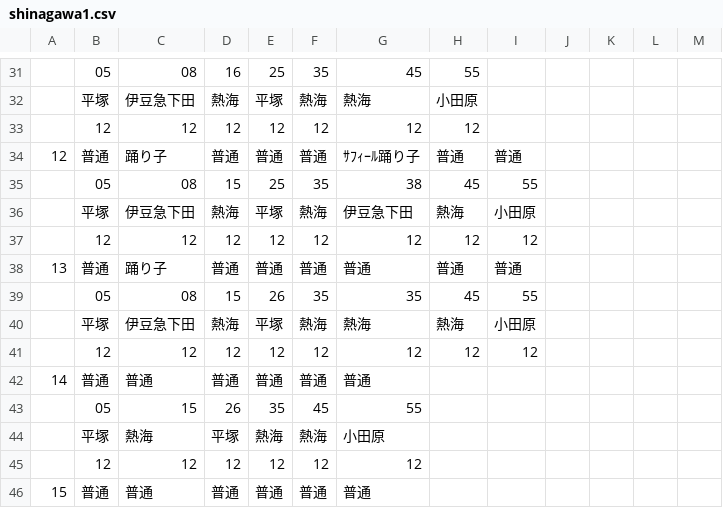
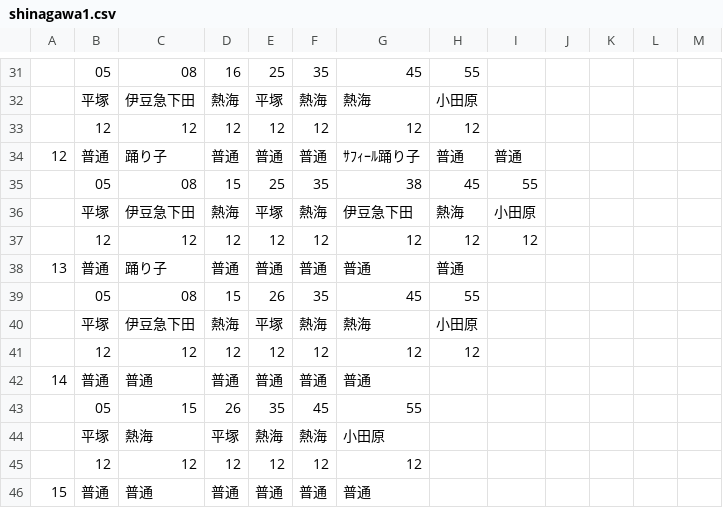
Before and after one commit to penpengrass/departure, a CSV file: csv/JRE/shinagawa1.csv, drawn as a sheet; only a part is shown, gaps mark what is left out.

```diff
--- a/csv/JRE/shinagawa1.csv
+++ b/csv/JRE/shinagawa1.csv
@@ -37,6 +37,6 @@
 ,12,12,12,12,12,12,12,12,,,,
-13,普通,踊り子,普通,普通,普通,普通,普通,普通,,,,
-,05,08,15,26,35,35,45,55,,,,
-,平塚,伊豆急下田,熱海,平塚,熱海,熱海,熱海,小田原,,,,
-,12,12,12,12,12,12,12,12,,,,
+13,普通,踊り子,普通,普通,普通,普通,普通,,,,,
+,05,08,15,26,35,45,55,,,,,
+,平塚,伊豆急下田,熱海,平塚,熱海,熱海,小田原,,,,,
+,12,12,12,12,12,12,12,,,,,
 14,普通,普通,普通,普通,普通,普通,,,,,,
```
Also changed, not shown: 4 other files.
